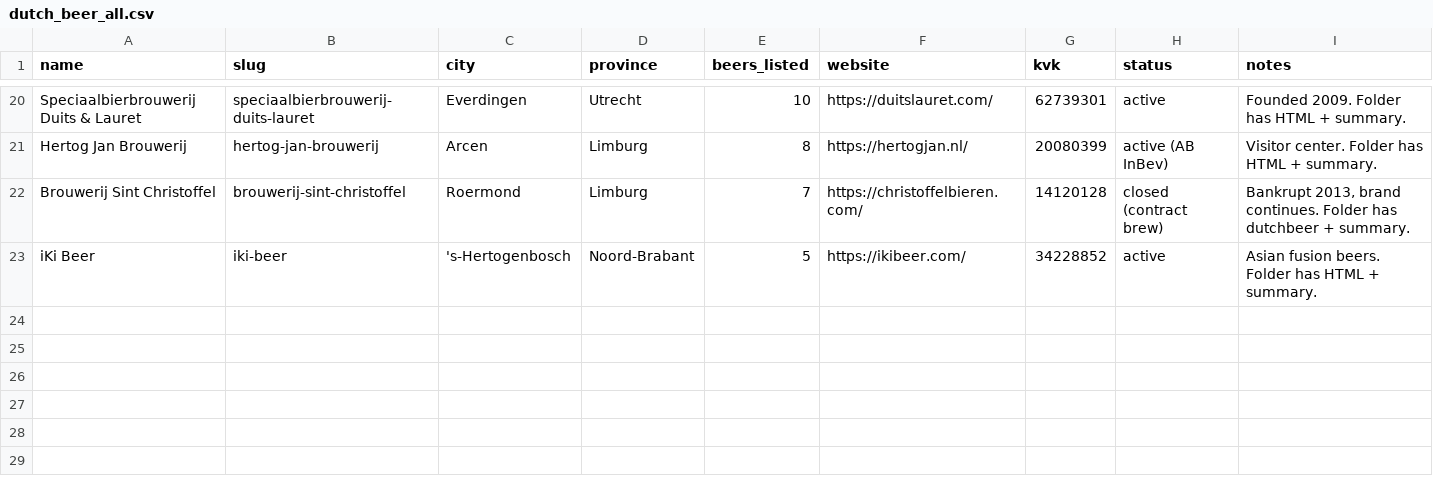
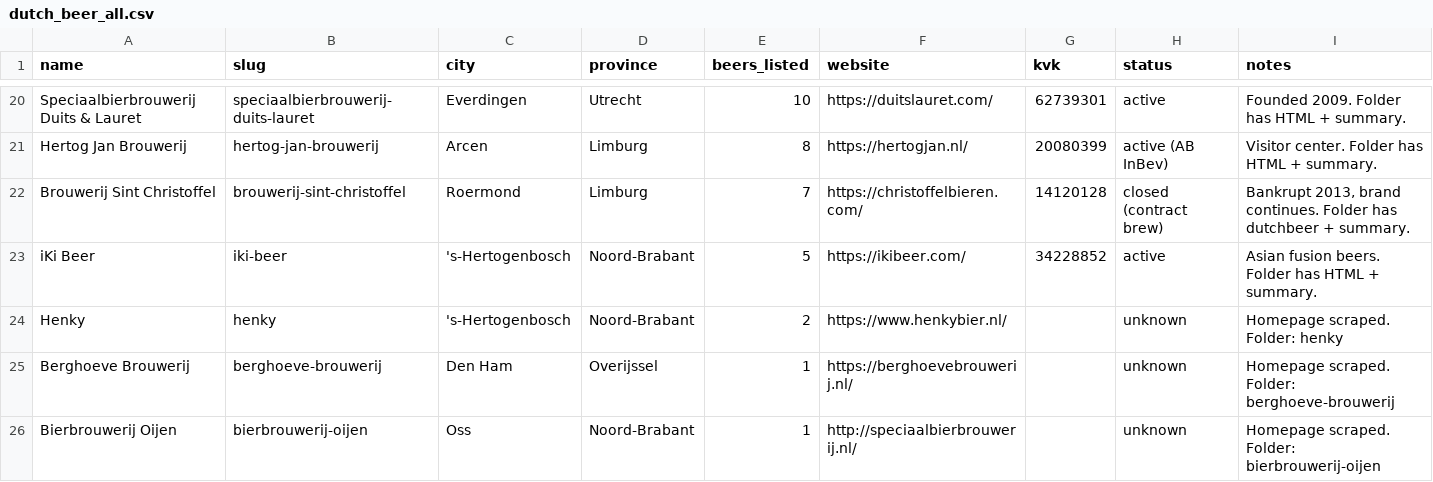
Before and after one commit to kunalpanchal/dutch-breweries-scraped, a CSV file: data/dutch_beer_all.csv, drawn as a sheet; only a part is shown, gaps mark what is left out.

Commit message:
Append CSV rows for batch 23-25

```diff
--- a/data/dutch_beer_all.csv
+++ b/data/dutch_beer_all.csv
@@ -23 +23,4 @@ Brouwerij Sint Christoffel,brouwerij-sint-christoffel,Roermond,Limburg,7,https:/
 iKi Beer,iki-beer,'s-Hertogenbosch,Noord-Brabant,5,https://ikibeer.com/,34228852,active,"Asian fusion beers. Folder has HTML + summary."
+Henky,henky,'s-Hertogenbosch,Noord-Brabant,2,https://www.henkybier.nl/,,unknown,Homepage scraped. Folder: henky
+Berghoeve Brouwerij,berghoeve-brouwerij,Den Ham,Overijssel,1,https://berghoevebrouwerij.nl/,,unknown,Homepage scraped. Folder: berghoeve-brouwerij
+Bierbrouwerij Oijen,bierbrouwerij-oijen,Oss,Noord-Brabant,1,http://speciaalbierbrouwerij.nl/,,unknown,Homepage scraped. Folder: bierbrouwerij-oijen
```
